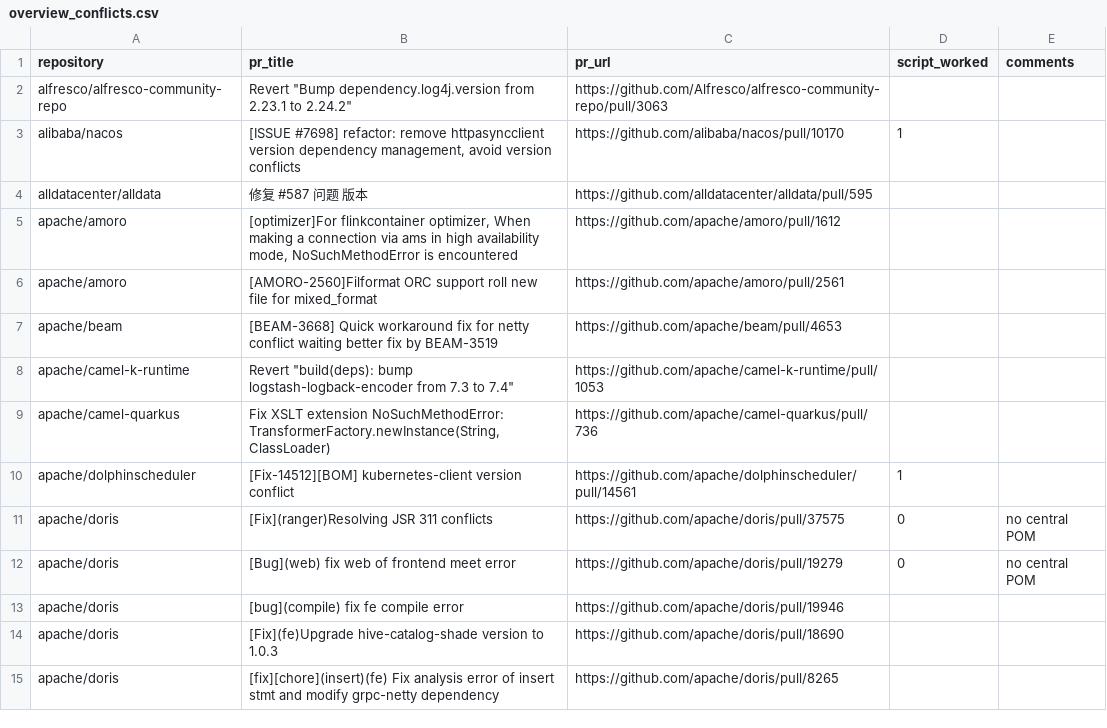
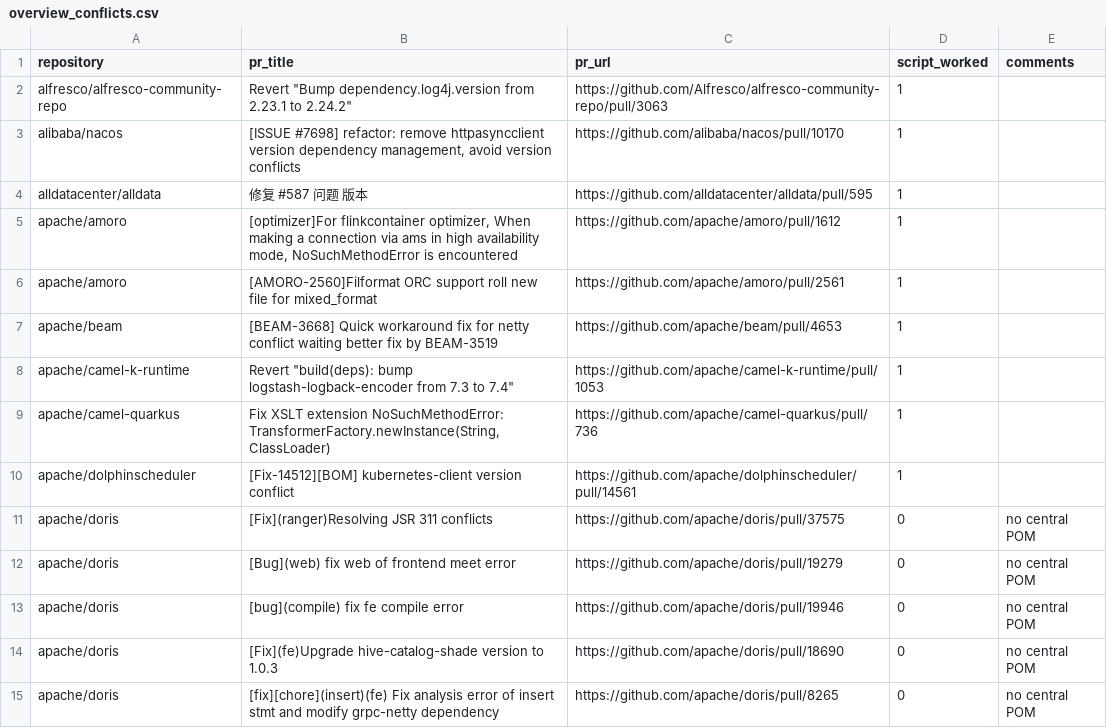
Before and after one commit to VladM13/maven-repo-miner, a CSV file: rq2/overview_conflicts.csv, drawn as a sheet; only a part is shown; the diff covers the shown part only.

```diff
--- a/rq2/overview_conflicts.csv
+++ b/rq2/overview_conflicts.csv
@@ -1,10 +1,10 @@
 repository,pr_title,pr_url,script_worked,comments
-alfresco/alfresco-community-repo,"Revert ""Bump dependency.log4j.version from 2.23.1 to 2.24.2""",https://github.com/Alfresco/alfresco-community-repo/pull/3063,,
+alfresco/alfresco-community-repo,"Revert ""Bump dependency.log4j.version from 2.23.1 to 2.24.2""",https://github.com/Alfresco/alfresco-community-repo/pull/3063,1,
 alibaba/nacos,"[ISSUE #7698] refactor: remove httpasyncclient version dependency management,  avoid version conflicts",https://github.com/alibaba/nacos/pull/10170,1,
-alldatacenter/alldata,修复 #587 问题 版本,https://github.com/alldatacenter/alldata/pull/595,,
-apache/amoro,"[optimizer]For flinkcontainer optimizer, When making a connection via ams in high availability mode, NoSuchMethodError is encountered",https://github.com/apache/amoro/pull/1612,,
-apache/amoro,[AMORO-2560]Filformat ORC support roll new file for mixed_format,https://github.com/apache/amoro/pull/2561,,
-apache/beam,[BEAM-3668] Quick workaround fix for netty conflict waiting better fix by BEAM-3519,https://github.com/apache/beam/pull/4653,,
-apache/camel-k-runtime,"Revert ""build(deps): bump logstash-logback-encoder from 7.3 to 7.4""",https://github.com/apache/camel-k-runtime/pull/1053,,
-apache/camel-quarkus,"Fix XSLT extension NoSuchMethodError: TransformerFactory.newInstance(String,ClassLoader)",https://github.com/apache/camel-quarkus/pull/736,,
+alldatacenter/alldata,修复 #587 问题 版本,https://github.com/alldatacenter/alldata/pull/595,1,
+apache/amoro,"[optimizer]For flinkcontainer optimizer, When making a connection via ams in high availability mode, NoSuchMethodError is encountered",https://github.com/apache/amoro/pull/1612,1,
+apache/amoro,[AMORO-2560]Filformat ORC support roll new file for mixed_format,https://github.com/apache/amoro/pull/2561,1,
+apache/beam,[BEAM-3668] Quick workaround fix for netty conflict waiting better fix by BEAM-3519,https://github.com/apache/beam/pull/4653,1,
+apache/camel-k-runtime,"Revert ""build(deps): bump logstash-logback-encoder from 7.3 to 7.4""",https://github.com/apache/camel-k-runtime/pull/1053,1,
+apache/camel-quarkus,"Fix XSLT extension NoSuchMethodError: TransformerFactory.newInstance(String,ClassLoader)",https://github.com/apache/camel-quarkus/pull/736,1,
 apache/dolphinscheduler,[Fix-14512][BOM] kubernetes-client version conflict,https://github.com/apache/dolphinscheduler/pull/14561,1,
@@ -12,4 +12,4 @@ apache/doris,[Fix](ranger)Resolving JSR 311 conflicts,https://github.com/apache/
 apache/doris,[Bug](web) fix web of frontend meet error,https://github.com/apache/doris/pull/19279,0,no central POM
-apache/doris,[bug](compile) fix fe compile error,https://github.com/apache/doris/pull/19946,,
-apache/doris,[Fix](fe)Upgrade hive-catalog-shade version to 1.0.3,https://github.com/apache/doris/pull/18690,,
-apache/doris,[fix][chore](insert)(fe) Fix analysis error of insert stmt and modify grpc-netty dependency,https://github.com/apache/doris/pull/8265,,
+apache/doris,[bug](compile) fix fe compile error,https://github.com/apache/doris/pull/19946,0,no central POM
+apache/doris,[Fix](fe)Upgrade hive-catalog-shade version to 1.0.3,https://github.com/apache/doris/pull/18690,0,no central POM
+apache/doris,[fix][chore](insert)(fe) Fix analysis error of insert stmt and modify grpc-netty dependency,https://github.com/apache/doris/pull/8265,0,no central POM
```
Also changed, not shown: 35 edited cells elsewhere in this file, rq2/semantic_differences.csv.
